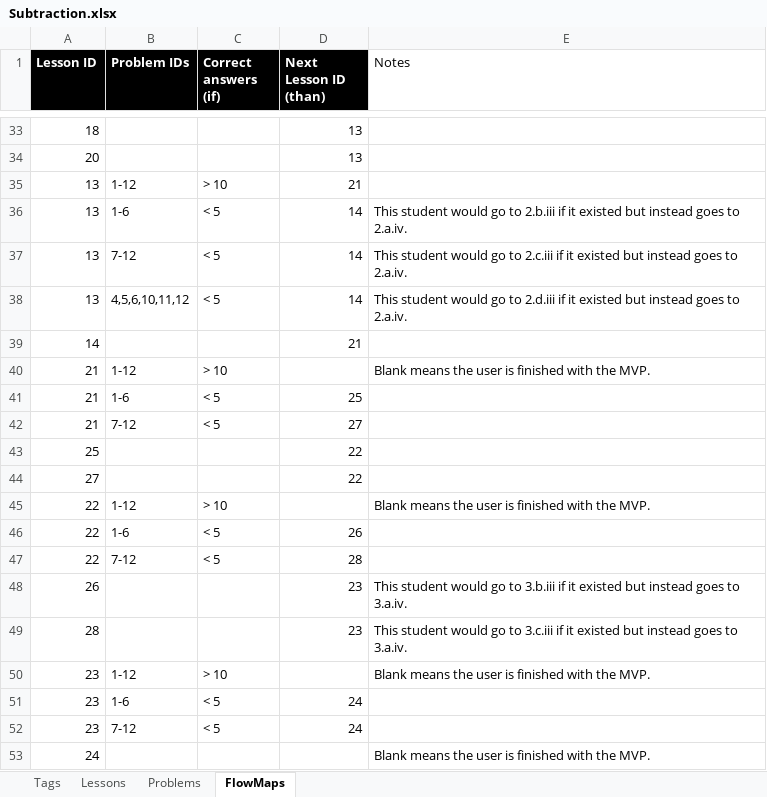
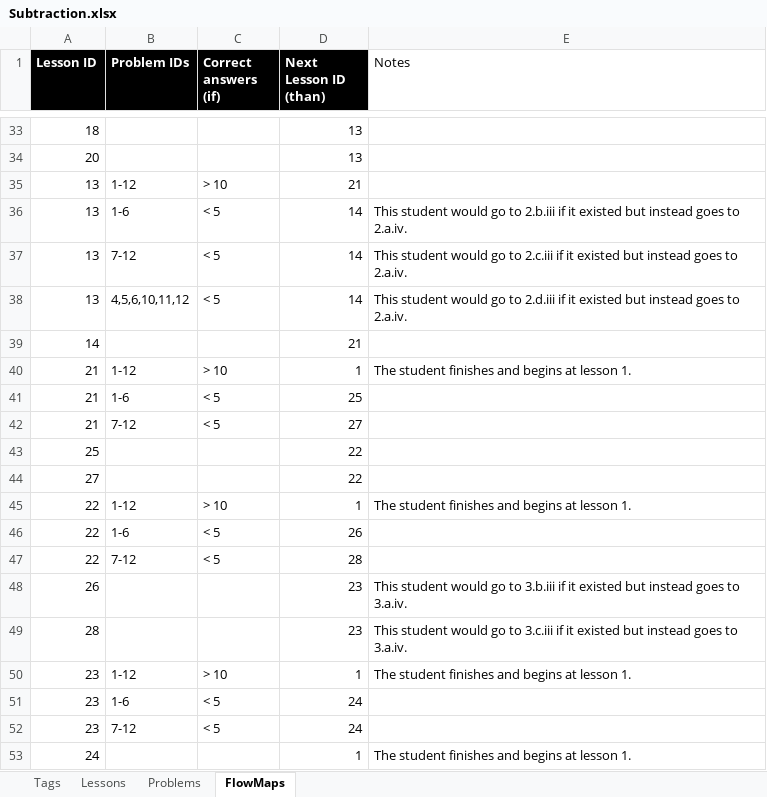
Before and after one commit to Minerva-Learning/MVP, an Excel workbook: docs/Final/Subtraction.xlsx, sheet FlowMaps, drawn as a sheet; only a part is shown, gaps mark what is left out; values as stored, in another font and other column widths than the file's, no borders; charts and pictures not drawn; the diff names each change by its address in the sheet, - before the commit and + after, or states it on an @@ line.

Commit message:
Add notification that will disappear automatically for correct answers. Alter MVP final flow. Add problem tracker. Add input auto-select. Fix video not stopping after leaving the page.

```diff
--- a/docs/Final/Subtraction.xlsx (sheet FlowMaps)
+++ b/docs/Final/Subtraction.xlsx (sheet FlowMaps)
-D40 (Next Lesson ID (than)): (empty)
+D40 (Next Lesson ID (than)): 1
-E40 (Notes): Blank means the user is finished with the MVP.
+E40 (Notes): The student finishes and begins at lesson 1.
-D45 (Next Lesson ID (than)): (empty)
+D45 (Next Lesson ID (than)): 1
-E45 (Notes): Blank means the user is finished with the MVP.
+E45 (Notes): The student finishes and begins at lesson 1.
-D50 (Next Lesson ID (than)): (empty)
+D50 (Next Lesson ID (than)): 1
-E50 (Notes): Blank means the user is finished with the MVP.
+E50 (Notes): The student finishes and begins at lesson 1.
-D53 (Next Lesson ID (than)): (empty)
+D53 (Next Lesson ID (than)): 1
-E53 (Notes): Blank means the user is finished with the MVP.
+E53 (Notes): The student finishes and begins at lesson 1.
```
Also changed, not shown: sheet Problems, 8 other files.
